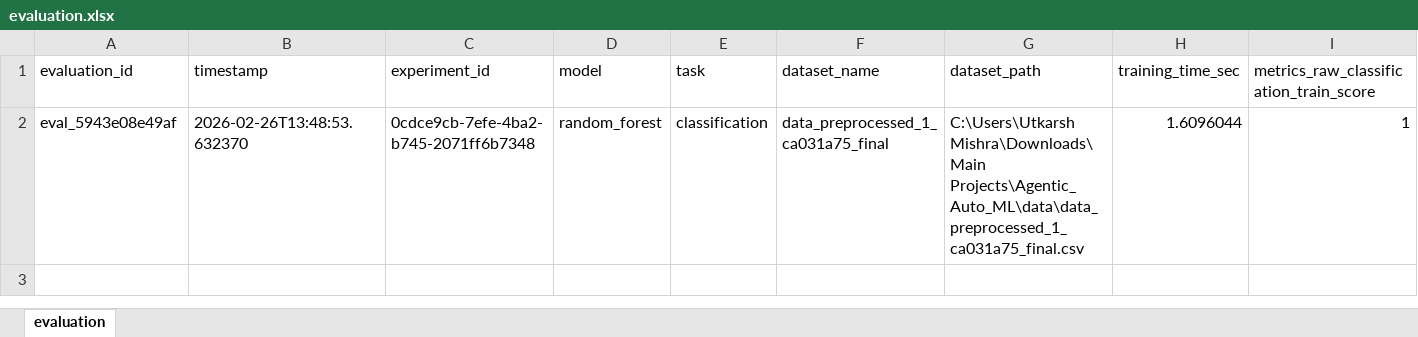
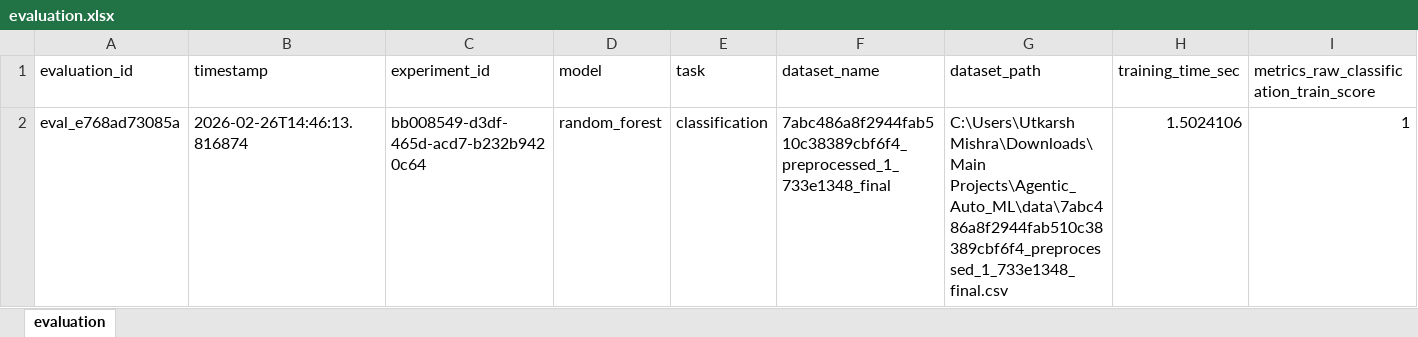
Before and after one commit to harshutkarshmishra1998/Agentic_Auto_ML_2, an Excel workbook: parser/data/xlsx/evaluation.xlsx, sheet evaluation, drawn as a sheet; only a part is shown; values as stored, in another font and other column widths than the file's, no borders; the diff names each change by its address in the sheet, - before the commit and + after, or states it on an @@ line.

```diff
--- a/parser/data/xlsx/evaluation.xlsx (sheet evaluation)
+++ b/parser/data/xlsx/evaluation.xlsx (sheet evaluation)
-A2 (evaluation_id): eval_5943e08e49af
+A2 (evaluation_id): eval_e768ad73085a
-B2 (timestamp): 2026-02-26T13:48:53.632370
+B2 (timestamp): 2026-02-26T14:46:13.816874
-C2 (experiment_id): 0cdce9cb-7efe-4ba2-b745-2071ff6b7348
+C2 (experiment_id): bb008549-d3df-465d-acd7-b232b9420c64
-F2 (dataset_name): data_preprocessed_1_ca031a75_final
+F2 (dataset_name): 7abc486a8f2944fab510c38389cbf6f4_preprocessed_1_733e1348_final
-G2 (dataset_path): C:\Users\Utkarsh Mishra\Downloads\Main Projects\Agentic_Auto_ML\data\data_preprocessed_1_ca031a75_final.csv
+G2 (dataset_path): C:\Users\Utkarsh Mishra\Downloads\Main Projects\Agentic_Auto_ML\data\7abc486a8f2944fab510c38389cbf6f4_preprocessed_1_733e1348_final.csv
-H2 (training_time_sec): 1.6096044
+H2 (training_time_sec): 1.5024106
```
Also changed, not shown: parser/data/xlsx/column_inspection.xlsx, parser/data/xlsx/data_classification.xlsx, 23 other files.
